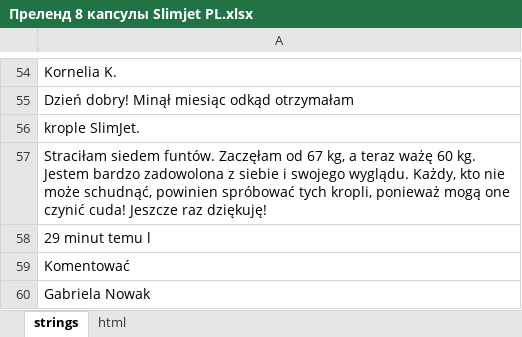
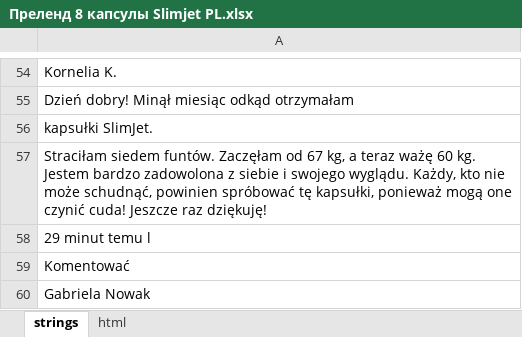
Before and after one commit to DanzigWebb/lands, an Excel workbook: pre/offers-53/slimjet/pl/Преленд 8 капсулы Slimjet PL.xlsx, sheet strings, drawn as a sheet; only a part is shown, gaps mark what is left out; values as stored, in another font and other column widths than the file's, no borders; charts and pictures not drawn; the diff covers the shown part only; the diff names each change by its address in the sheet, - before the commit and + after, or states it on an @@ line.

```diff
--- a/pre/offers-53/slimjet/pl/Преленд 8 капсулы Slimjet PL.xlsx (sheet strings)
+++ b/pre/offers-53/slimjet/pl/Преленд 8 капсулы Slimjet PL.xlsx (sheet strings)
-A56: krople SlimJet.
+A56: kapsułki SlimJet.
-A57: …powinien spróbować tych kropli, ponieważ mogą…
+A57: …powinien spróbować tę kapsułki, ponieważ mogą…
```
Also changed, not shown: 14 edited cells elsewhere in this sheet, 1 other file.
